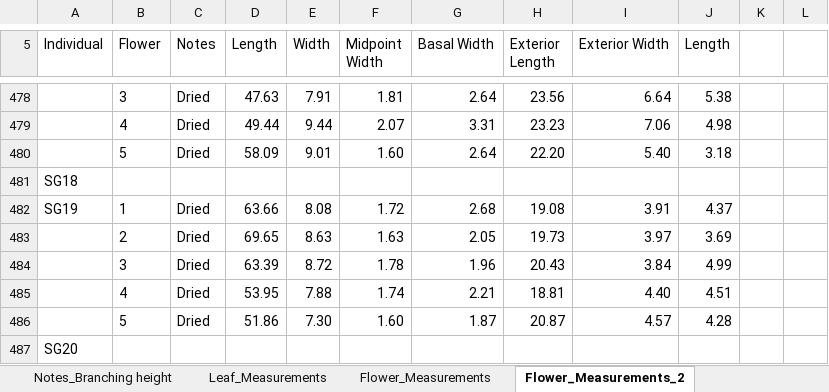
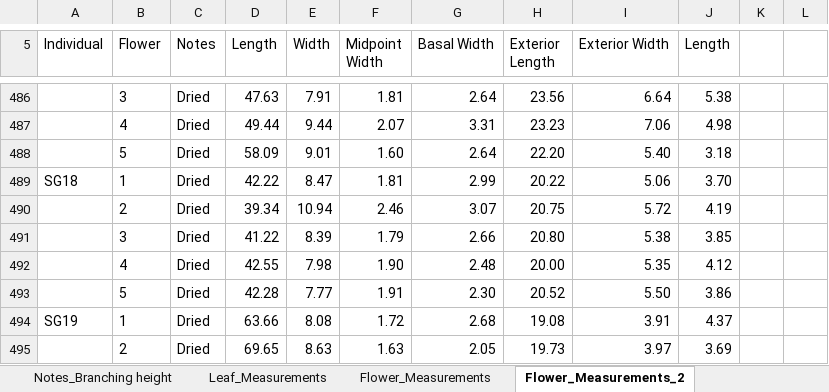
Before and after one commit to lvann/JoshuaTreeMorphology, an Excel workbook: Phenotypes_complete.xlsx, sheet Flower_Measurements_2, drawn as a sheet; only a part is shown, gaps mark what is left out; the shorter side is filled out with more unchanged rows; values as stored, in another font and other column widths than the file's, no borders; addresses are those after the commit; the diff covers the shown part only; the diff names each change by its address in the sheet, - before the commit and + after, or states it on an @@ line.

```diff
--- a/Phenotypes_complete.xlsx (sheet Flower_Measurements_2)
+++ b/Phenotypes_complete.xlsx (sheet Flower_Measurements_2)
-B489 (Flower): (empty)
+B489 (Flower): 1
-C489 (Notes): (empty)
+C489 (Notes): Dried
-D489 (Length): (empty)
+D489 (Length): 42.22
-E489 (Width): (empty)
+E489 (Width): 8.47
-F489 (Midpoint Width): (empty)
+F489 (Midpoint Width): 1.81
-G489 (Basal Width): (empty)
+G489 (Basal Width): 2.99
-H489 (Exterior Length): (empty)
+H489 (Exterior Length): 20.22
-I489 (Exterior Width): (empty)
+I489 (Exterior Width): 5.06
-J489 (Length): (empty)
+J489 (Length): 3.70
+row 490:  | 2 | Dried | 39.34 | 10.94 | 2.46 | 3.07 | 20.75 | 5.72 | 4.19
+row 491:  | 3 | Dried | 41.22 | 8.39 | 1.79 | 2.66 | 20.80 | 5.38 | 3.85
+row 492:  | 4 | Dried | 42.55 | 7.98 | 1.90 | 2.48 | 20.00 | 5.35 | 4.12
+row 493:  | 5 | Dried | 42.28 | 7.77 | 1.91 | 2.30 | 20.52 | 5.50 | 3.86
```
Also changed, not shown: 12 added rows and 20 edited cells elsewhere in this sheet.
